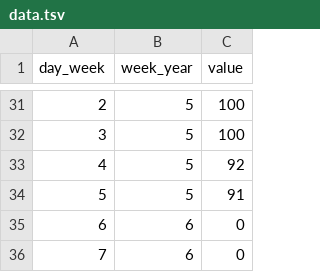
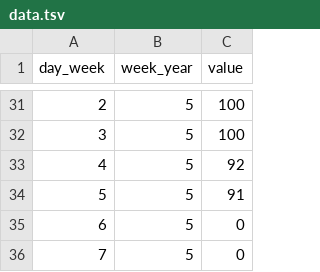
Before and after one commit to PhoenixAlx/TasksHeatmap, a TSV file: data.tsv, drawn as a sheet; only a part is shown, gaps mark what is left out.

Commit message:
tasks 02-02-2018

```diff
--- a/data.tsv
+++ b/data.tsv
@@ -34,3 +34,3 @@ day_week	week_year	value
 5	5	91
-6	6	0
-7	6	0
+6	5	0
+7	5	0
```
